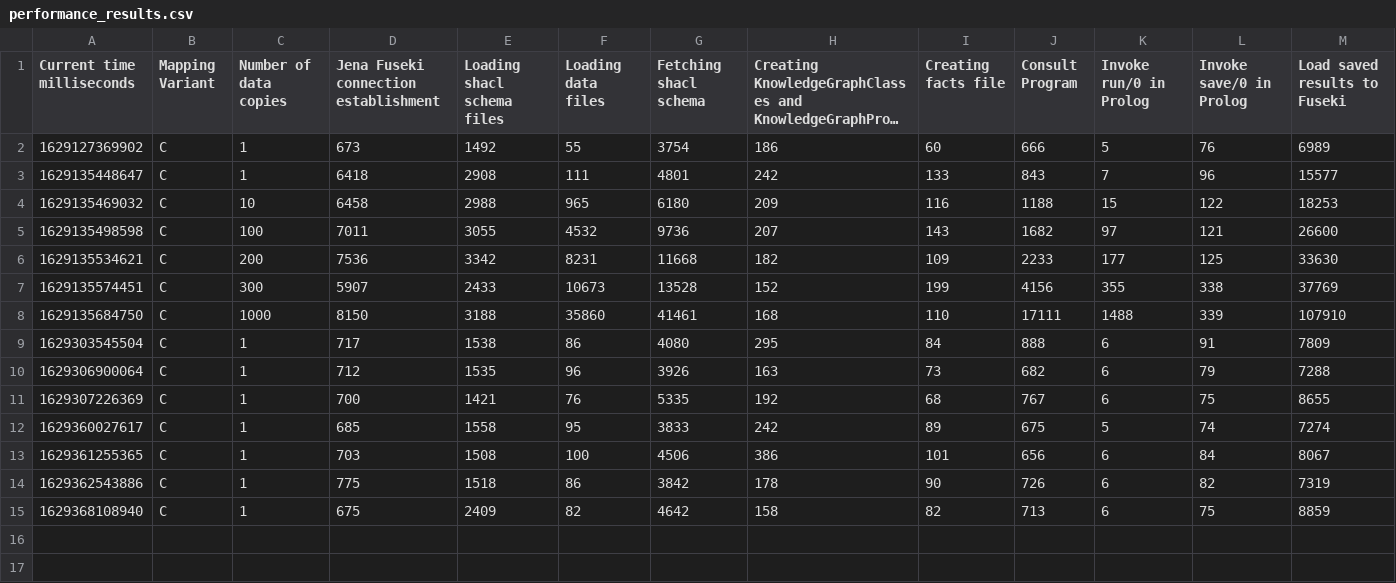
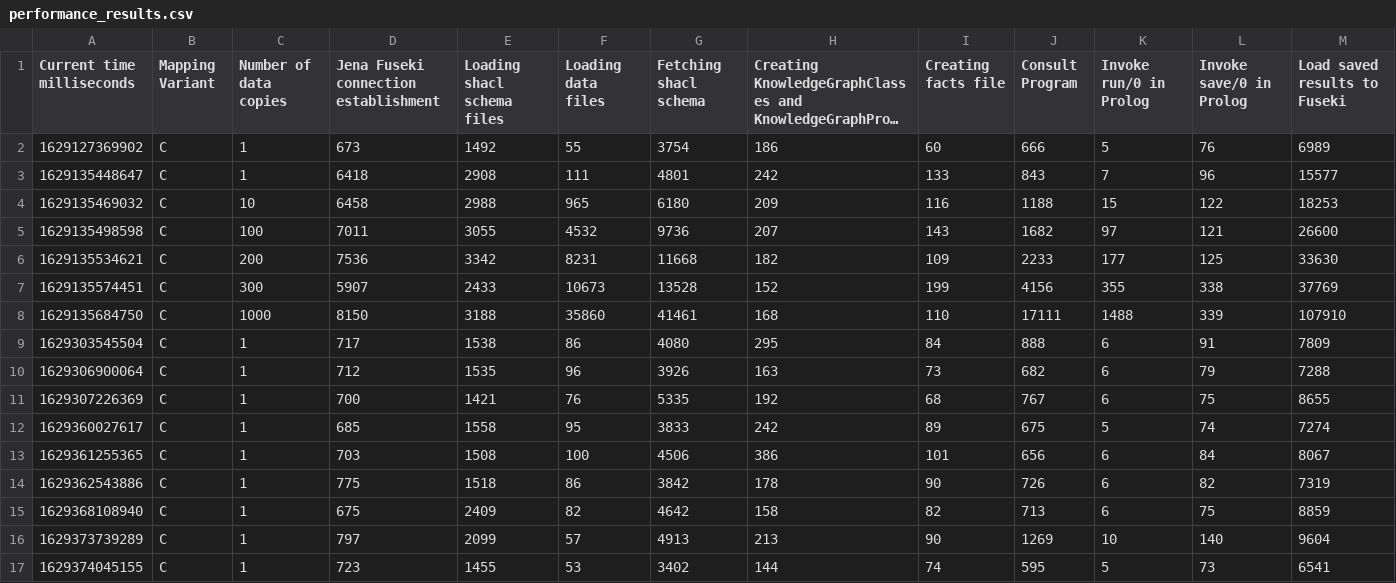
Before and after one commit to jku-win-dke/AISA-KG-Prolog-Mapper, a CSV file: at.jku.dke.aisa.mapperC/output/performance_results.csv, drawn as a sheet; only a part is shown; long unchanged cells end in …; rows hold the shown columns only; the diff names each change by its address in the sheet, - before the commit and + after, or states it on an @@ line.

```diff
--- a/at.jku.dke.aisa.mapperC/output/performance_results.csv
+++ b/at.jku.dke.aisa.mapperC/output/performance_results.csv
+row 16: 1629373739289 | C | 1 | 797 | 2099 | 57 | 4913 | 213 | 90 | 1269 | 10 | 140 | 9604
+row 17: 1629374045155 | C | 1 | 723 | 1455 | 53 | 3402 | 144 | 74 | 595 | 5 | 73 | 6541
```
Also changed, not shown: 5 other files.
